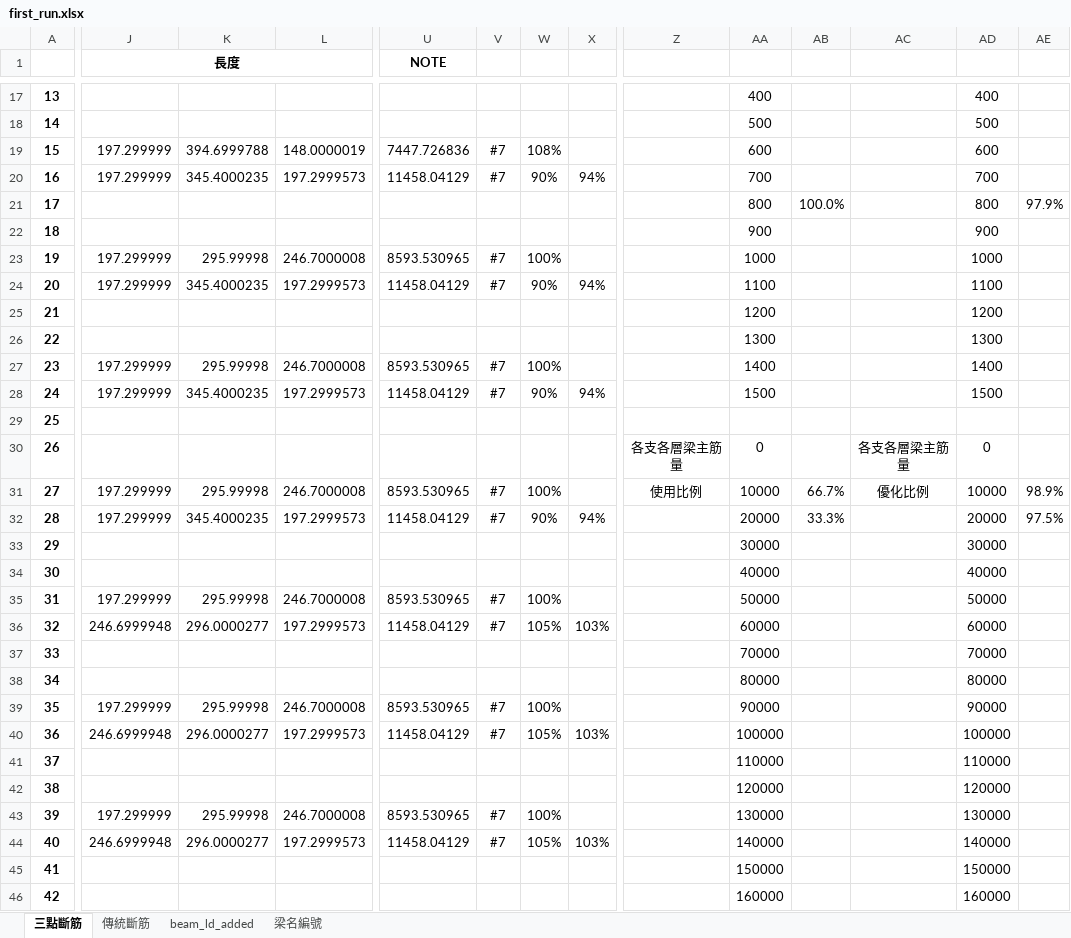
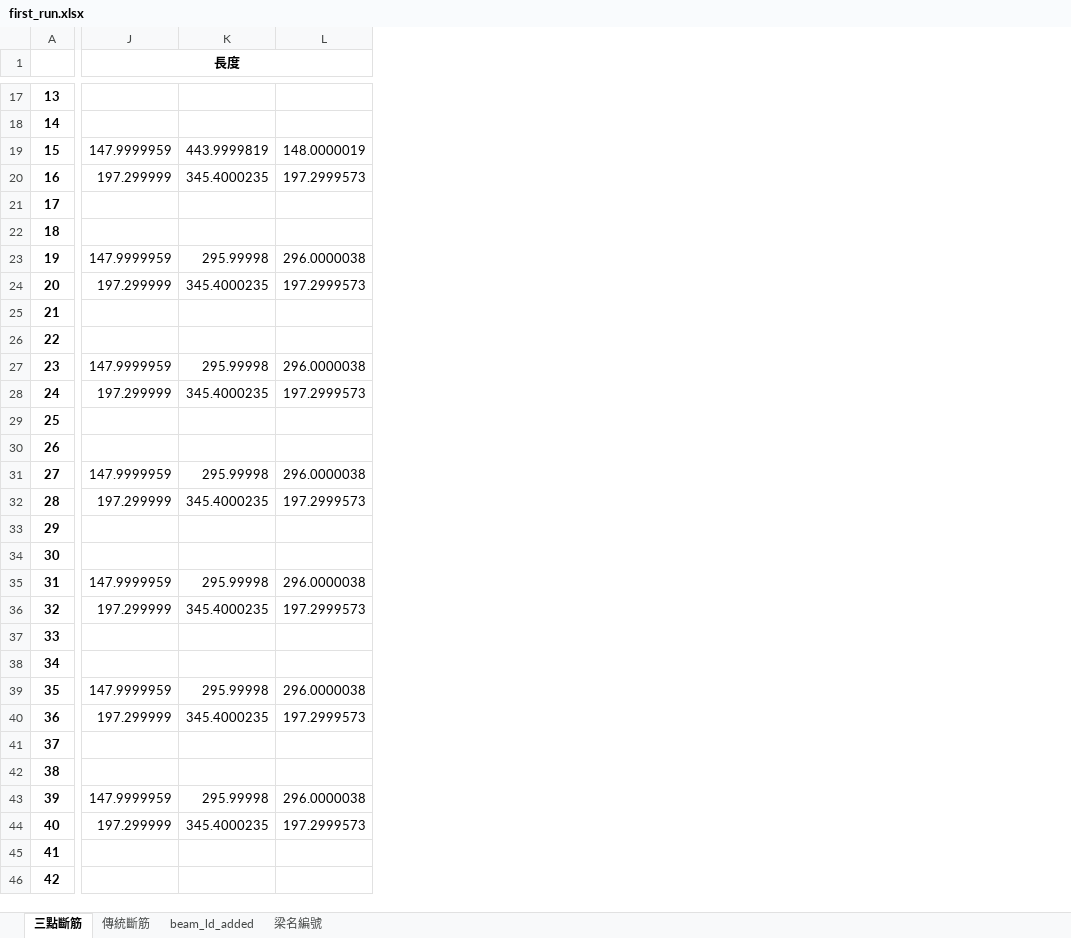
Before and after one commit to skyran1278/VbaProject, an Excel workbook: 20180126_SmartCut/LinearCut/out/first_run.xlsx, sheet 三點斷筋, drawn as a sheet; only a part is shown, gaps mark what is left out; values as stored, in another font and other column widths than the file's, no borders; conditional formats not drawn; the diff covers the shown part only; the diff names each change by its address in the sheet, - before the commit and + after, or states it on an @@ line.

```diff
--- a/20180126_SmartCut/LinearCut/out/first_run.xlsx (sheet 三點斷筋)
+++ b/20180126_SmartCut/LinearCut/out/first_run.xlsx (sheet 三點斷筋)
-column U (NOTE), rows 19-44: 7447.726836 | 11458.04129 |  |  | 8593.530965 | 11458.04129 |  |  | 8593.530965 | 11458.04129 |  |  | 8593.530965 | 11458.04129 |  |  | 8593.530965 | 11458.04129 |  |  | 8593.530965 | 11458.04129 |  |  | 8593.530965 | 11458.04129
-column V, rows 19-44: #7 | #7 |  |  | #7 | #7 |  |  | #7 | #7 |  |  | #7 | #7 |  |  | #7 | #7 |  |  | #7 | #7 |  |  | #7 | #7
-column W, rows 19-44: 108% | 90% |  |  | 100% | 90% |  |  | 100% | 90% |  |  | 100% | 90% |  |  | 100% | 105% |  |  | 100% | 105% |  |  | 100% | 105%
-column X, rows 20-44: 94% |  |  |  | 94% |  |  |  | 94% |  |  |  | 94% |  |  |  | 103% |  |  |  | 103% |  |  |  | 103%
-column Z, rows 30-31: 各支各層梁主筋量 | 使用比例
-column AA, rows 17-46: 400 | 500 | 600 | 700 | 800 | 900 | 1000 | 1100 | 1200 | 1300 | 1400 | 1500 |  | 0 | 10000 | 20000 | 30000 | 40000 | 50000 | 60000 | 70000 | 80000 | 90000 | 100000 | 110000 | 120000 | 130000 | 140000 | 150000 | 160000
-column AB, rows 21-32: 100.0% |  |  |  |  |  |  |  |  |  | 66.7% | 33.3%
-column AC, rows 30-31: 各支各層梁主筋量 | 優化比例
-column AD, rows 17-46: 400 | 500 | 600 | 700 | 800 | 900 | 1000 | 1100 | 1200 | 1300 | 1400 | 1500 |  | 0 | 10000 | 20000 | 30000 | 40000 | 50000 | 60000 | 70000 | 80000 | 90000 | 100000 | 110000 | 120000 | 130000 | 140000 | 150000 | 160000
-column AE, rows 21-32: 97.9% |  |  |  |  |  |  |  |  |  | 98.9% | 97.5%
-J19 (長度): 197.299999
+J19 (長度): 147.9999959
-K19: 394.6999788
+K19: 443.9999819
-J23 (長度): 197.299999
+J23 (長度): 147.9999959
-L23: 246.7000008
+L23: 296.0000038
-J27 (長度): 197.299999
+J27 (長度): 147.9999959
-L27: 246.7000008
+L27: 296.0000038
-J31 (長度): 197.299999
+J31 (長度): 147.9999959
-L31: 246.7000008
+L31: 296.0000038
-J35 (長度): 197.299999
+J35 (長度): 147.9999959
-L35: 246.7000008
+L35: 296.0000038
-J36 (長度): 246.6999948
+J36 (長度): 197.299999
-K36: 296.0000277
+K36: 345.4000235
-J39 (長度): 197.299999
+J39 (長度): 147.9999959
-L39: 246.7000008
+L39: 296.0000038
-J40 (長度): 246.6999948
+J40 (長度): 197.299999
-K40: 296.0000277
+K40: 345.4000235
-J43 (長度): 197.299999
+J43 (長度): 147.9999959
-L43: 246.7000008
+L43: 296.0000038
-J44 (長度): 246.6999948
+J44 (長度): 197.299999
-K44: 296.0000277
+K44: 345.4000235
```
Also changed, not shown: 1 removed column and 39 edited cells elsewhere in this sheet, 11 other files.
